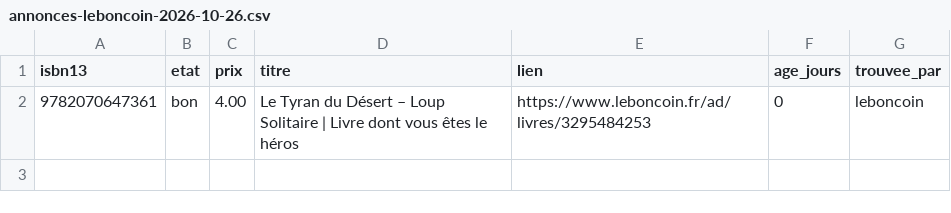
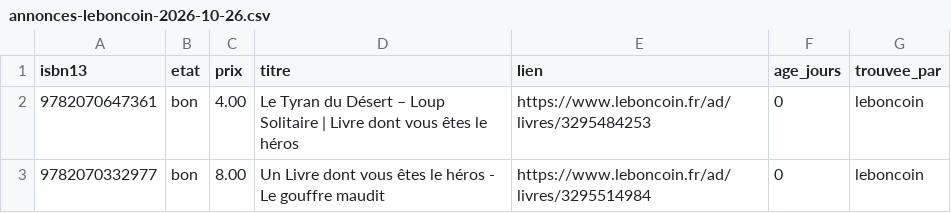
Before and after one commit to loliba92/LDVELH, a CSV file: data/raw/occasion/annonces-leboncoin-2026-10-26.csv, drawn as a sheet; the diff names each change by its address in the sheet, - before the commit and + after, or states it on an @@ line.

Commit message:
Relevé Leboncoin (issue 142)

```diff
--- a/data/raw/occasion/annonces-leboncoin-2026-10-26.csv
+++ b/data/raw/occasion/annonces-leboncoin-2026-10-26.csv
+row 3: 9782070332977 | bon | 8.00 | Un Livre dont vous êtes le héros - Le gouffre maudit | https://www.leboncoin.fr/ad/livres/3295514984 | 0 | leboncoin
```
Also changed, not shown: 7 other files.
